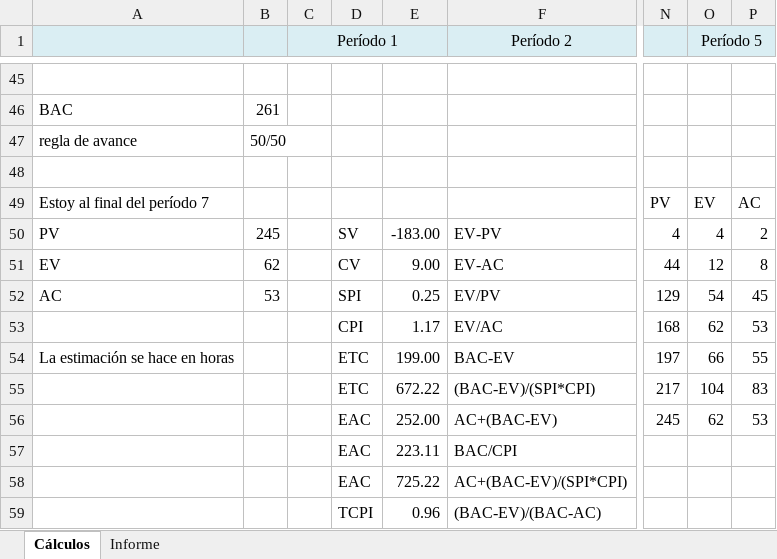
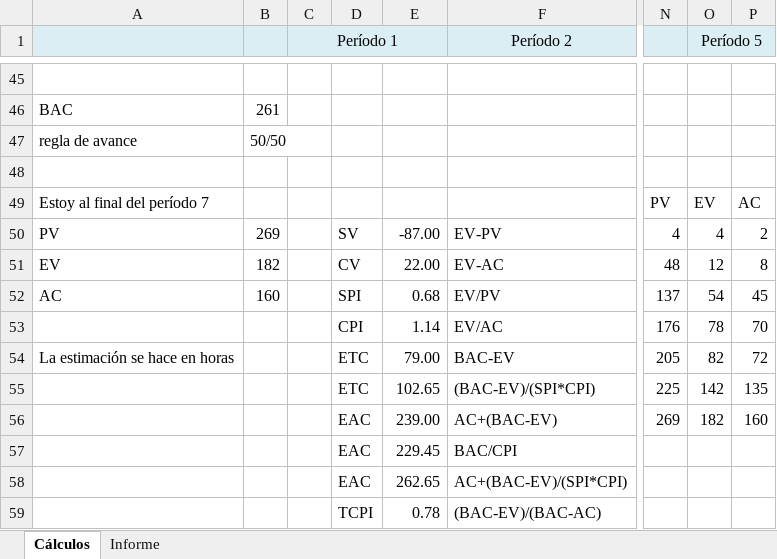
Before and after one commit to Tinchoob/Unla-RoyalAcademy, an Excel workbook: Entregables/Informe de avance/Informe de Avance - Periodo 7.xlsx, sheet Cálculos, drawn as a sheet; only a part is shown, gaps mark what is left out; values as stored, in another font and other column widths than the file's, no borders; the diff covers the shown part only; the diff names each change by its address in the sheet, - before the commit and + after, or states it on an @@ line.

```diff
--- a/Entregables/Informe de avance/Informe de Avance - Periodo 7.xlsx (sheet Cálculos)
+++ b/Entregables/Informe de avance/Informe de Avance - Periodo 7.xlsx (sheet Cálculos)
-B50: 245
+B50: 269
-E50: -183.00
+E50: -87.00
-B51: 62
+B51: 182
-E51: 9.00
+E51: 22.00
-N51: 44
+N51: 48
-B52: 53
+B52: 160
-E52: 0.25
+E52: 0.68
-N52: 129
+N52: 137
-E53: 1.17
+E53: 1.14
-N53: 168
+N53: 176
-O53 (Período 5): 62
+O53 (Período 5): 78
-P53: 53
+P53: 70
-E54: 199.00
+E54: 79.00
-N54: 197
+N54: 205
-O54 (Período 5): 66
+O54 (Período 5): 82
-P54: 55
+P54: 72
-E55: 672.22
+E55: 102.65
-N55: 217
+N55: 225
-O55 (Período 5): 104
+O55 (Período 5): 142
-P55: 83
+P55: 135
-E56: 252.00
+E56: 239.00
-N56: 245
+N56: 269
-O56 (Período 5): 62
+O56 (Período 5): 182
-P56: 53
+P56: 160
-E57: 223.11
+E57: 229.45
-E58: 725.22
+E58: 262.65
-E59: 0.96
+E59: 0.78
```
Also changed, not shown: 1 added row, 1 removed row and 71 edited cells elsewhere in this sheet, sheet Informe, charts or pictures, Entregables/Informe de avance/Informe de Avance - Periodo 3.xlsx, Entregables/Informe de avance/Informe de Avance - Periodo 4.xlsx, 2 other files.
